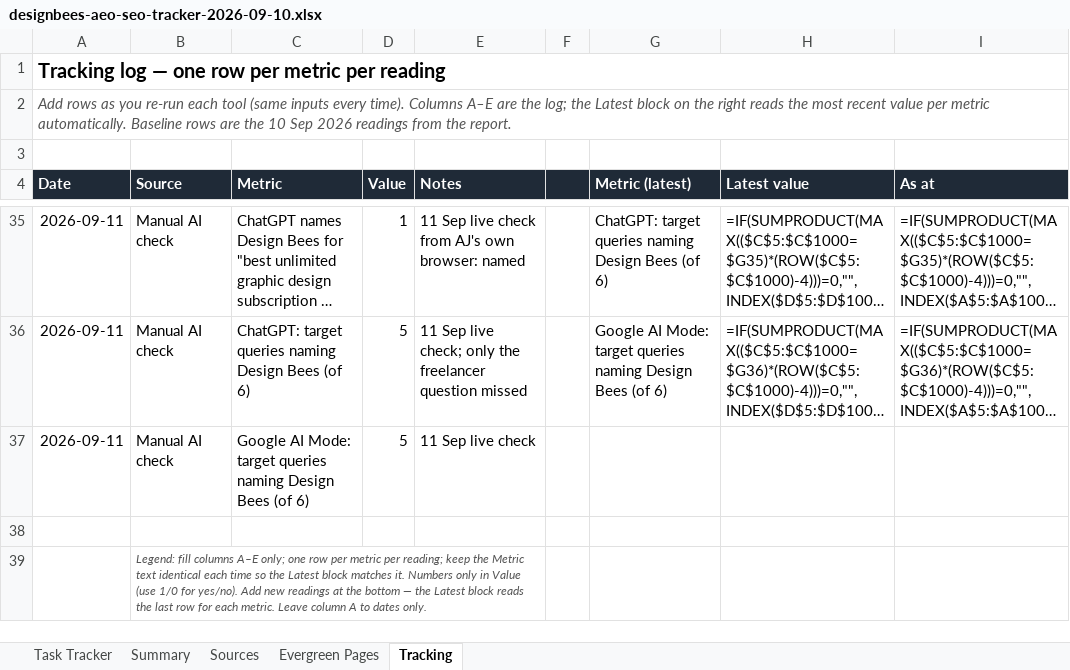
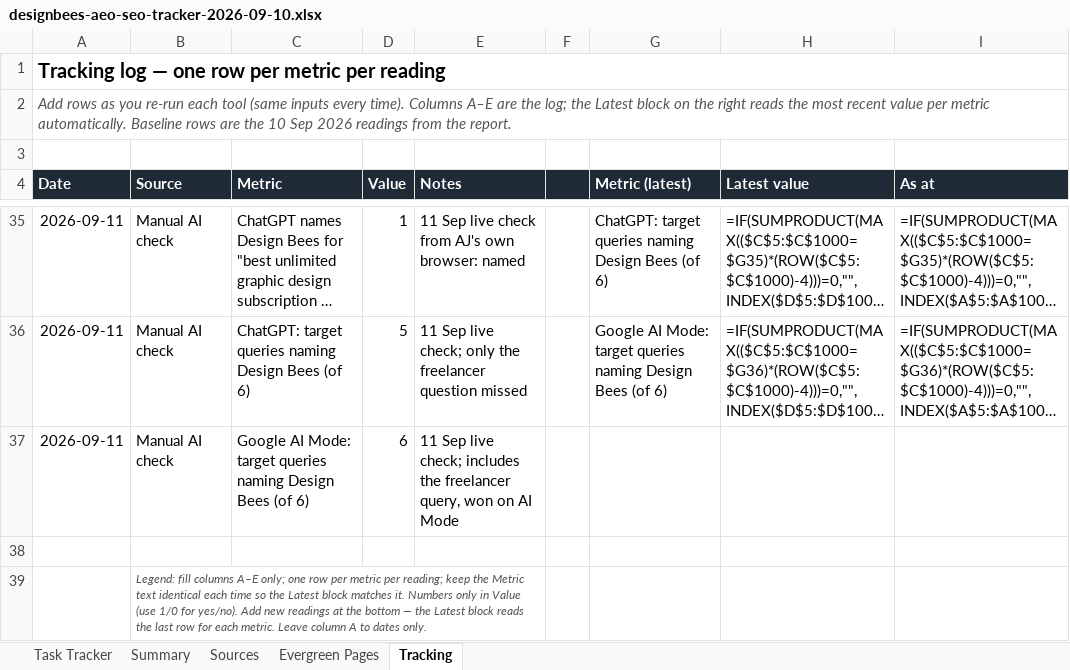
Before and after one commit to aj341/dripifymessaging, an Excel workbook: docs/seo/designbees-aeo-seo-tracker-2026-09-10.xlsx, sheet Tracking, drawn as a sheet; only a part is shown, gaps mark what is left out; long unchanged cells end in …; values as stored, in another font and other column widths than the file's, no borders; formulas without a stored value are shown as written; the diff names each change by its address in the sheet, - before the commit and + after, or states it on an @@ line.

```diff
--- a/docs/seo/designbees-aeo-seo-tracker-2026-09-10.xlsx (sheet Tracking)
+++ b/docs/seo/designbees-aeo-seo-tracker-2026-09-10.xlsx (sheet Tracking)
-D37 (Value): 5
+D37 (Value): 6
-E37 (Notes): 11 Sep live check
+E37 (Notes): 11 Sep live check; includes the freelancer query, won on AI Mode
```
Also changed, not shown: 2 other files.
